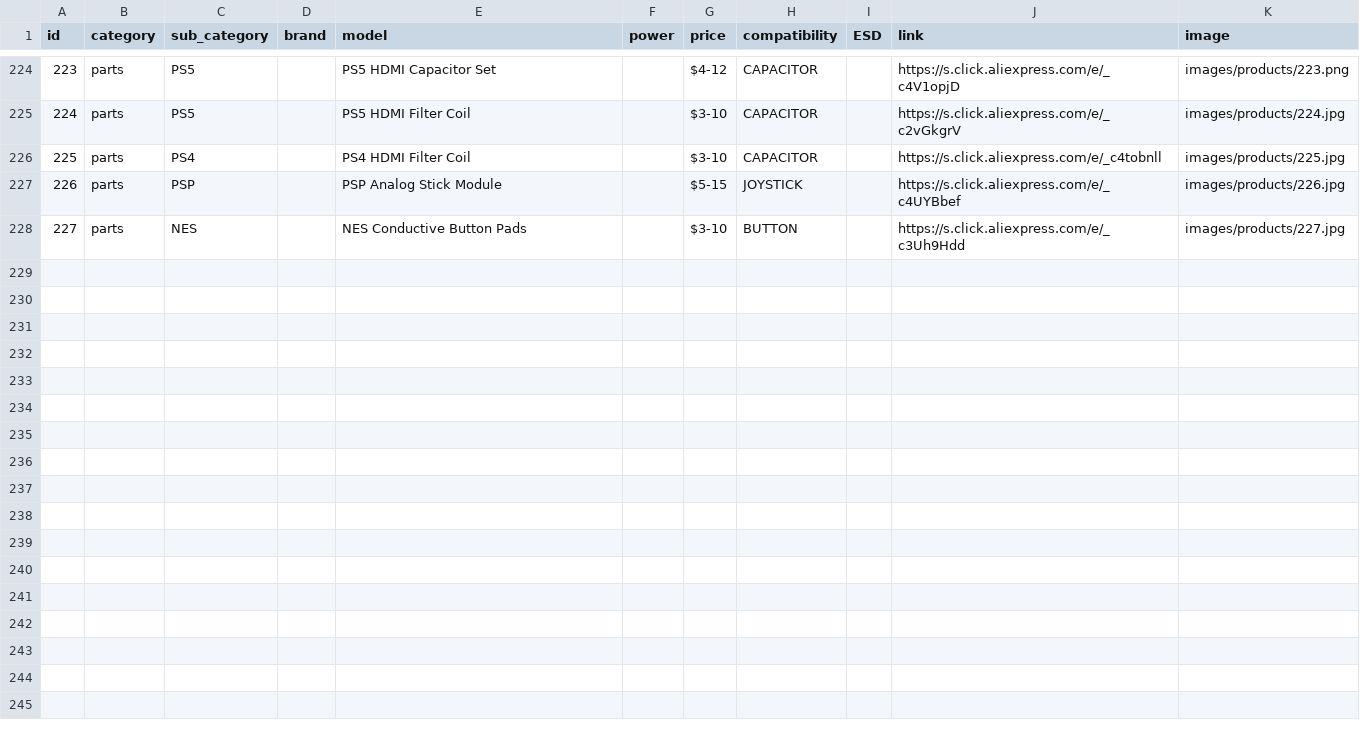
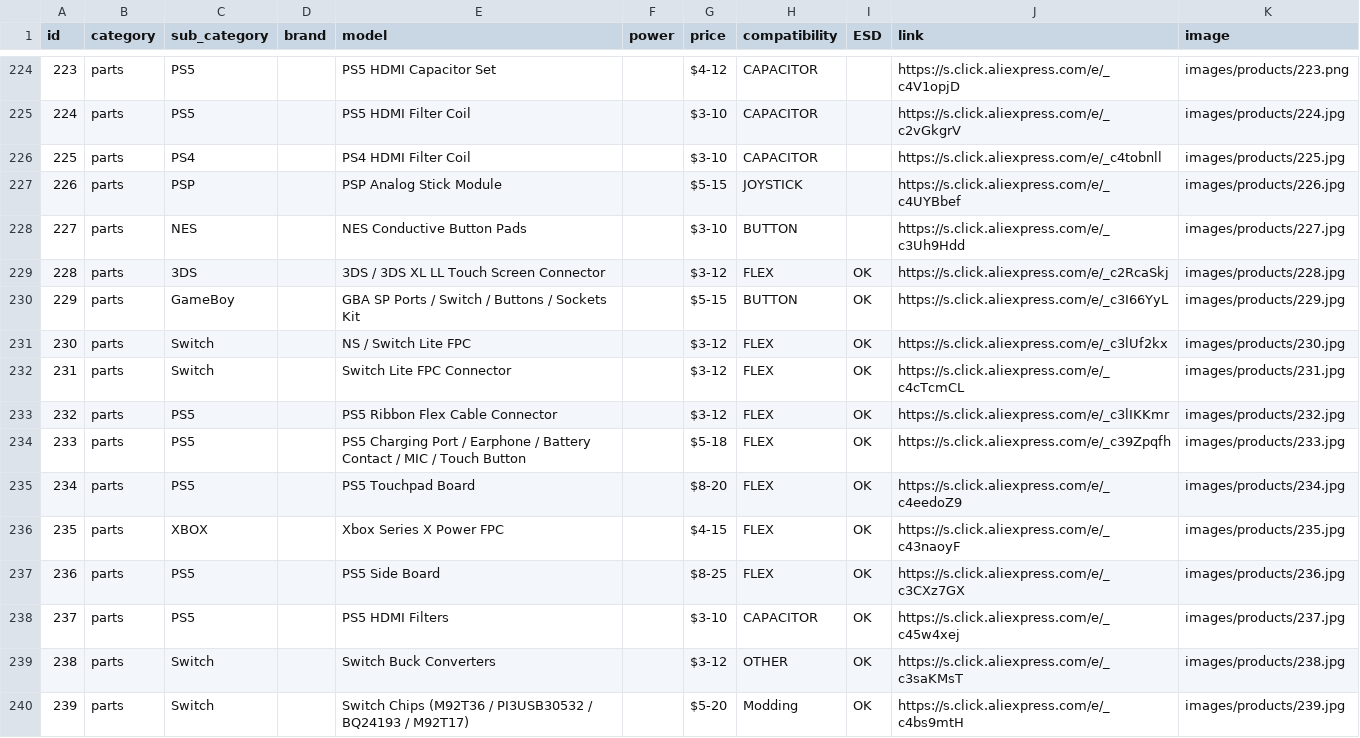
Before and after one commit to pwunkz14/SolderingToolsPicker, a CSV file: data/products.csv, drawn as a sheet; only a part is shown, gaps mark what is left out.

```diff
--- a/data/products.csv
+++ b/data/products.csv
@@ -228 +228,13 @@ id,category,sub_category,brand,model,power,price,compatibility,ESD,link,image
 227,parts,NES,,NES Conductive Button Pads,,$3-10,BUTTON,,https://s.click.aliexpress.com/e/_c3Uh9Hdd,images/products/227.jpg
+228,parts,3DS,,3DS / 3DS XL LL Touch Screen Connector,,$3-12,FLEX,OK,https://s.click.aliexpress.com/e/_c2RcaSkj,images/products/228.jpg
+229,parts,GameBoy,,GBA SP Ports / Switch / Buttons / Sockets Kit,,$5-15,BUTTON,OK,https://s.click.aliexpress.com/e/_c3I66YyL,images/products/229.jpg
+230,parts,Switch,,NS / Switch Lite FPC,,$3-12,FLEX,OK,https://s.click.aliexpress.com/e/_c3lUf2kx,images/products/230.jpg
+231,parts,Switch,,Switch Lite FPC Connector,,$3-12,FLEX,OK,https://s.click.aliexpress.com/e/_c4cTcmCL,images/products/231.jpg
+232,parts,PS5,,PS5 Ribbon Flex Cable Connector,,$3-12,FLEX,OK,https://s.click.aliexpress.com/e/_c3lIKKmr,images/products/232.jpg
+233,parts,PS5,,PS5 Charging Port / Earphone / Battery Contact / MIC / Touch Button,,$5-18,FLEX,OK,https://s.click.aliexpress.com/e/_c39Zpqfh,images/products/233.jpg
+234,parts,PS5,,PS5 Touchpad Board,,$8-20,FLEX,OK,https://s.click.aliexpress.com/e/_c4eedoZ9,images/products/234.jpg
+235,parts,XBOX,,Xbox Series X Power FPC,,$4-15,FLEX,OK,https://s.click.aliexpress.com/e/_c43naoyF,images/products/235.jpg
+236,parts,PS5,,PS5 Side Board,,$8-25,FLEX,OK,https://s.click.aliexpress.com/e/_c3CXz7GX,images/products/236.jpg
+237,parts,PS5,,PS5 HDMI Filters,,$3-10,CAPACITOR,OK,https://s.click.aliexpress.com/e/_c45w4xej,images/products/237.jpg
+238,parts,Switch,,Switch Buck Converters,,$3-12,OTHER,OK,https://s.click.aliexpress.com/e/_c3saKMsT,images/products/238.jpg
+239,parts,Switch,,Switch Chips (M92T36 / PI3USB30532 / BQ24193 / M92T17),,$5-20,Modding,OK,https://s.click.aliexpress.com/e/_c4bs9mtH,images/products/239.jpg
```
Also changed, not shown: data/links.csv, 2 other files.
